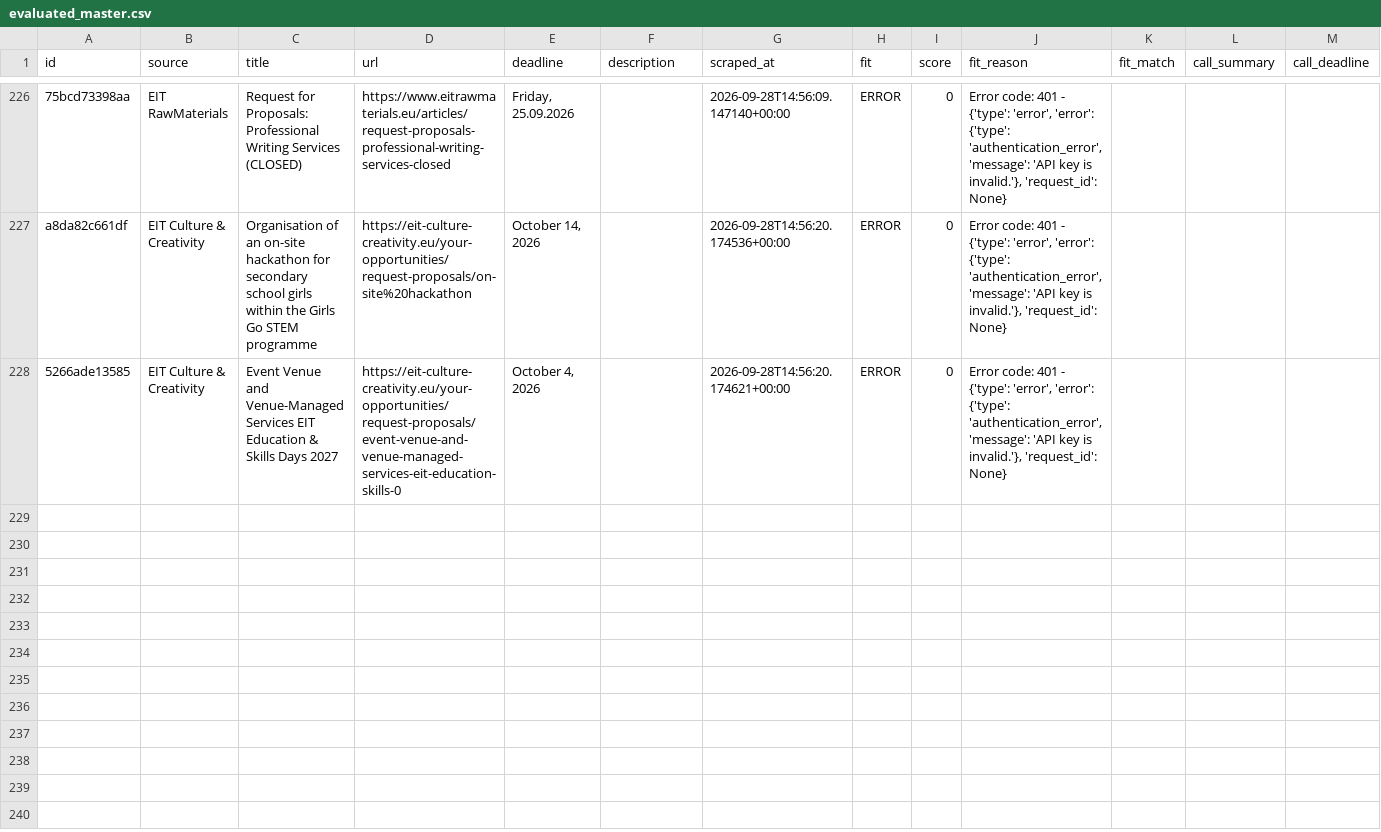
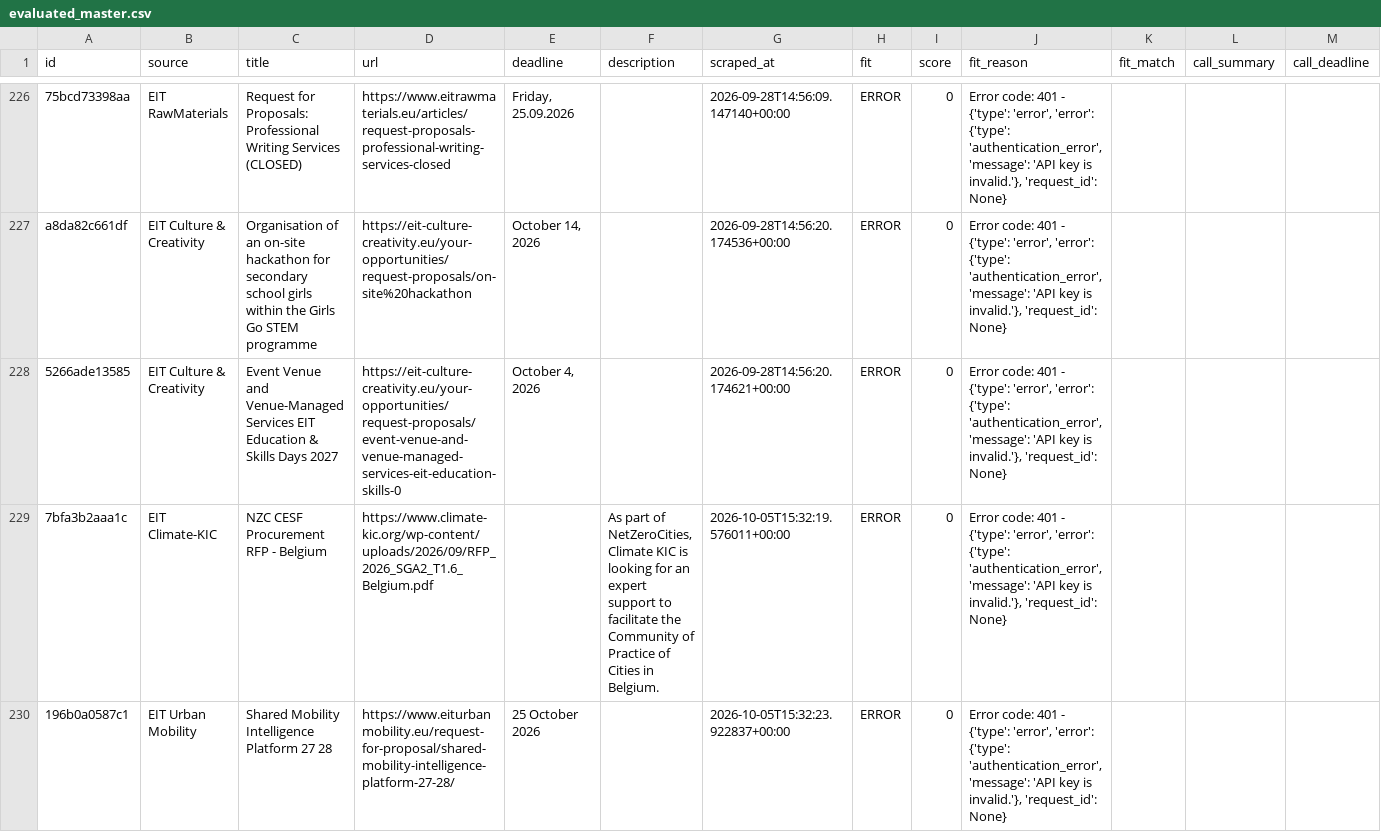
Before and after one commit to petra-rgb/TED-API, a CSV file: output/evaluated_master.csv, drawn as a sheet; only a part is shown, gaps mark what is left out.

```diff
--- a/output/evaluated_master.csv
+++ b/output/evaluated_master.csv
@@ -243 +243,3 @@ a8da82c661df,EIT Culture & Creativity,Organisation of an on-site hackathon for s
 5266ade13585,EIT Culture & Creativity,Event Venue and Venue-Managed Services EIT Education & Skills Days 2027,https://eit-culture-creativity.eu/your-opportunities/request-proposals/event-venue-and-venue-managed-services-eit-education-skills-0,"October 4, 2026",,2026-09-28T14:56:20.174621+00:00,ERROR,0,"Error code: 401 - {'type': 'error', 'error': {'type': 'authentication_error', 'message': 'API key is invalid.'}, 'request_id': None}",,,
+7bfa3b2aaa1c,EIT Climate-KIC,NZC CESF Procurement RFP - Belgium,https://www.climate-kic.org/wp-content/uploads/2026/09/RFP_2026_SGA2_T1.6_Belgium.pdf,,"As part of NetZeroCities, Climate KIC is looking for an expert support to facilitate the Community of Practice of Cities in Belgium.",2026-10-05T15:32:19.576011+00:00,ERROR,0,"Error code: 401 - {'type': 'error', 'error': {'type': 'authentication_error', 'message': 'API key is invalid.'}, 'request_id': None}",,,
+196b0a0587c1,EIT Urban Mobility,Shared Mobility Intelligence Platform 27 28,https://www.eiturbanmobility.eu/request-for-proposal/shared-mobility-intelligence-platform-27-28/,25 October 2026,,2026-10-05T15:32:23.922837+00:00,ERROR,0,"Error code: 401 - {'type': 'error', 'error': {'type': 'authentication_error', 'message': 'API key is invalid.'}, 'request_id': None}",,,
```
Also changed, not shown: output/active_tenders.csv, output/all_tenders_master.csv, 1 other file.
